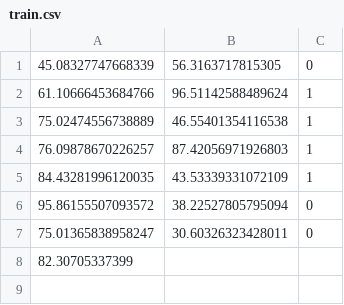
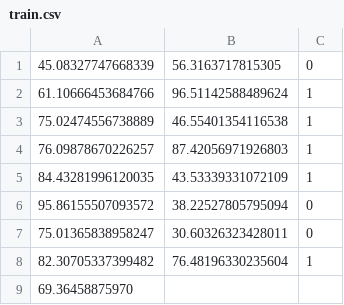
Before and after one commit to aipros/aipros-rust-ml, a CSV file: data/train.csv, drawn as a sheet.

```diff
--- a/data/train.csv
+++ b/data/train.csv
@@ -7,2 +7,3 @@
 75.01365838958247,30.60326323428011,0
-82.30705337399
+82.30705337399482,76.48196330235604,1
+69.36458875970
```
